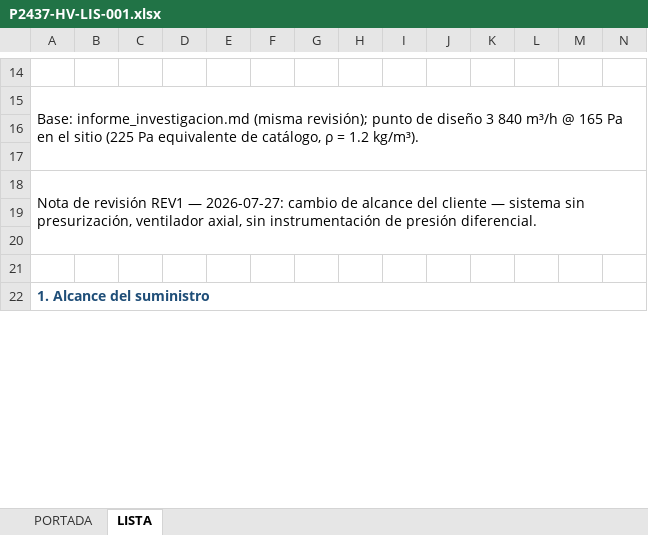
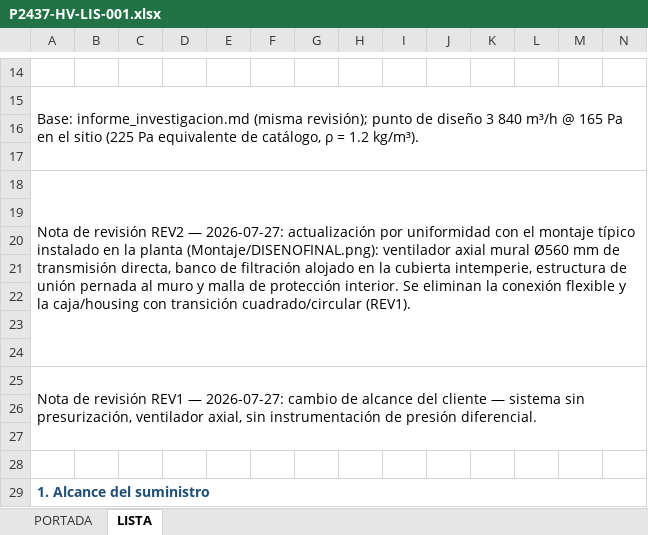
Before and after one commit to INGENDESING/BRINSA-P2437-VENTILACION-LABORATORIO, an Excel workbook: Emisiones/4.0 HV-LISTADOS/P2437-HV-LIS-001.xlsx, sheet LISTA, drawn as a sheet; only a part is shown, gaps mark what is left out; values as stored, in another font and other column widths than the file's, no borders; charts and pictures not drawn; rows hold the shown columns only; the diff covers the shown part only; the diff names each change by its address in the sheet, - before the commit and + after, or states it on an @@ line.

```diff
--- a/Emisiones/4.0 HV-LISTADOS/P2437-HV-LIS-001.xlsx (sheet LISTA)
+++ b/Emisiones/4.0 HV-LISTADOS/P2437-HV-LIS-001.xlsx (sheet LISTA)
+row 18: Nota de revisión REV2 — 2026-07-27: actualización por uniformidad con el montaje típico instalado en la planta (Montaje/DISENOFINAL.png): ventilador axial mural Ø560 mm de transmisión directa, banco de filtración alojado en la cubierta intemperie, estructura de unión pernada al muro y malla de protección interior. Se eliminan la conexión flexible y la caja/housing con transición cuadrado/circular (REV1).
+row 19: (empty)
+row 20: (empty)
+row 21: (empty)
+row 22: (empty)
+row 23: (empty)
+row 24: (empty)
```
Also changed, not shown: 2 added rows, 1 removed row and 25 edited cells elsewhere in this sheet, Emisiones/2.0 HV-MEMORIAS DE CALCULO/P2437-HV-CAL-001.xlsx, Emisiones/3.0 HV-HOJAS DE DATOS/P2437-HV-DTS-002.xlsx, 52 other files.
